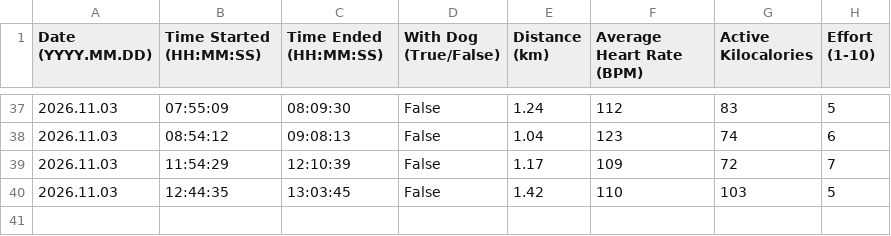
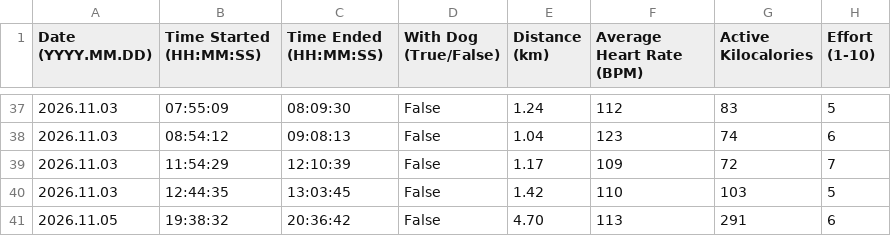
Before and after one commit to albertbogusz/dear-data-100, a CSV file: sketch/data/walks.csv, drawn as a sheet; only a part is shown, gaps mark what is left out.

Commit message:
data: Add entry for 2026.11.05

```diff
--- a/sketch/data/walks.csv
+++ b/sketch/data/walks.csv
@@ -40 +40,2 @@ Date (YYYY.MM.DD),Time Started (HH:MM:SS),Time Ended (HH:MM:SS),With Dog (True/F
 2026.11.03,12:44:35,13:03:45,False,1.42,110,103,5
+2026.11.05,19:38:32,20:36:42,False,4.70,113,291,6
```
